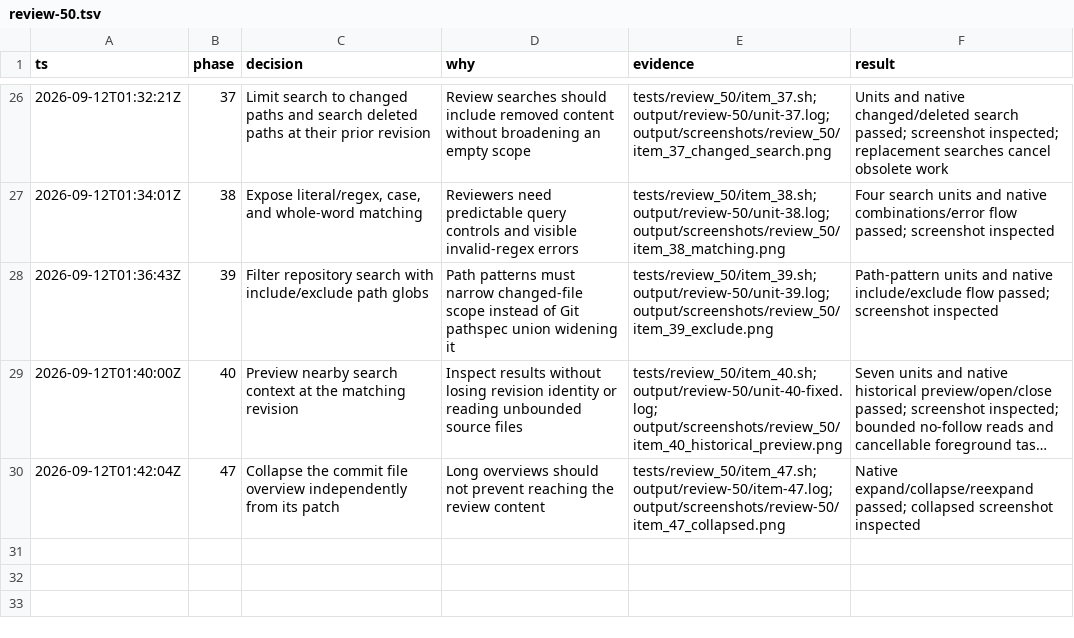
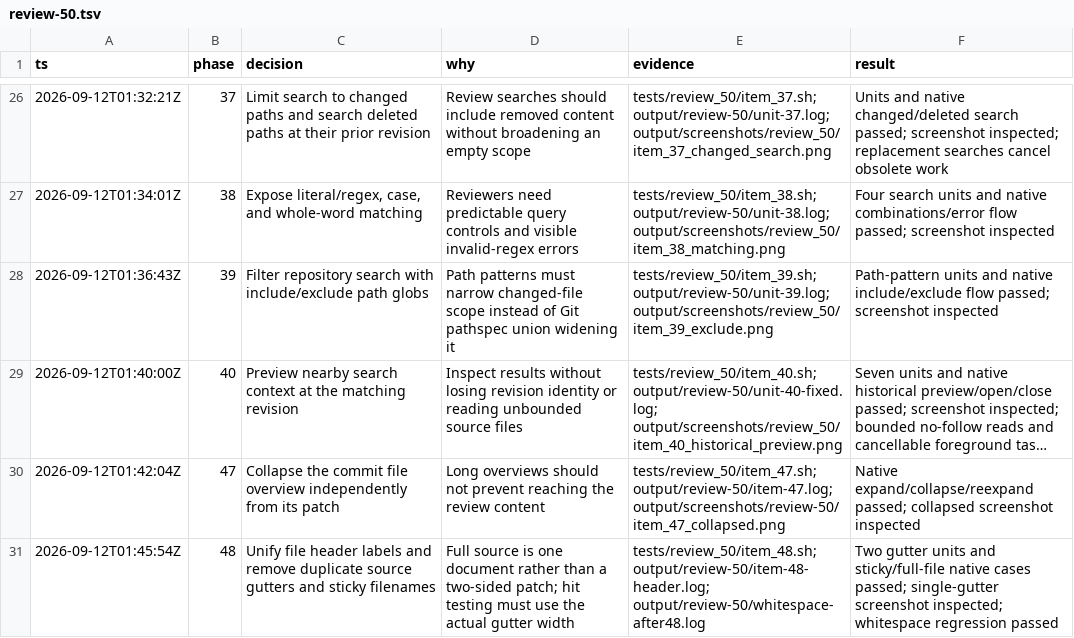
Before and after one commit to gabeochoa/floatinghotel, a TSV file: docs/review-50.tsv, drawn as a sheet; only a part is shown, gaps mark what is left out; long unchanged cells end in …; the diff names each change by its address in the sheet, - before the commit and + after, or states it on an @@ line.

Commit message:
Consolidate file headers and use one source line-number gutter

```diff
--- a/docs/review-50.tsv
+++ b/docs/review-50.tsv
+row 31: 2026-09-12T01:45:54Z | 48 | Unify file header labels and remove duplicate source gutters and sticky filenames | Full source is one document rather than a two-sided patch; hit testing must use the actual gutter width | tests/review_50/item_48.sh; output/review-50/item-48-header.log; output/review-50/whitespace-after48.log | Two gutter units and sticky/full-file native cases passed; single-gutter screenshot inspected; whitespace regression passed
```
Also changed, not shown: 7 other files.
